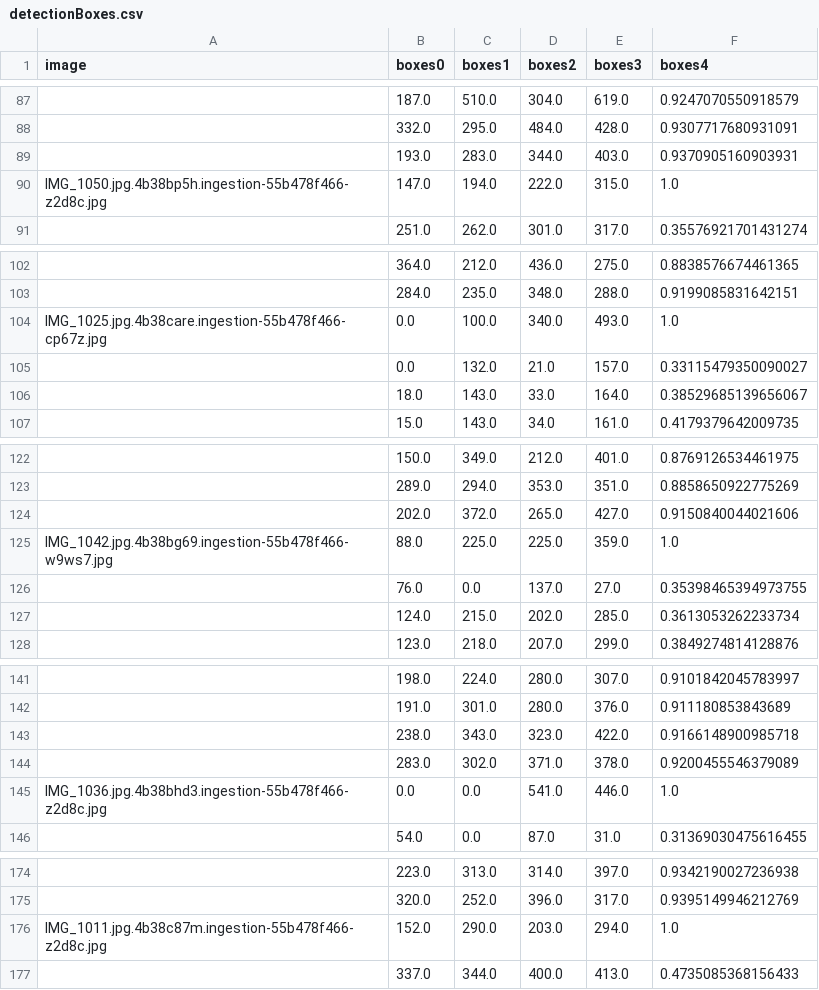
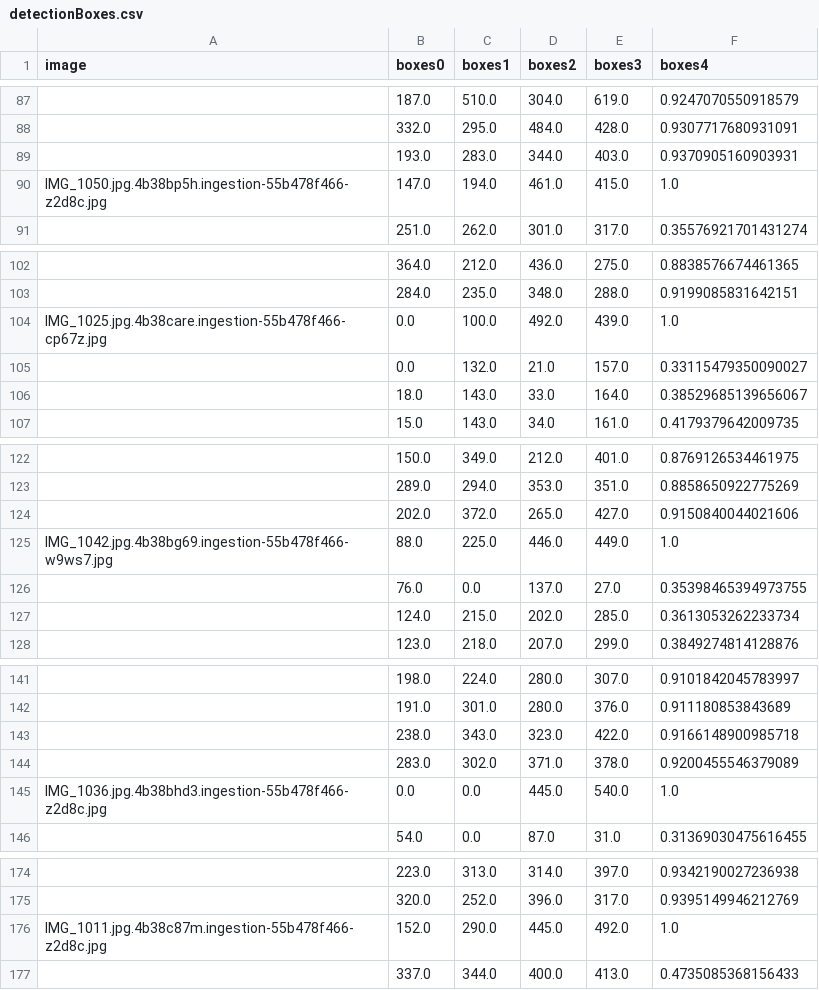
Before and after one commit to FedericoGirlanda/BerriesSoftDetection, a CSV file: results/detectionBoxes.csv, drawn as a sheet; only a part is shown, gaps mark what is left out; the diff covers the shown part only; the diff names each change by its address in the sheet, - before the commit and + after, or states it on an @@ line.

```diff
--- a/results/detectionBoxes.csv
+++ b/results/detectionBoxes.csv
-D90 (boxes2): 222.0
+D90 (boxes2): 461.0
-E90 (boxes3): 315.0
+E90 (boxes3): 415.0
-D104 (boxes2): 340.0
+D104 (boxes2): 492.0
-E104 (boxes3): 493.0
+E104 (boxes3): 439.0
-D125 (boxes2): 225.0
+D125 (boxes2): 446.0
-E125 (boxes3): 359.0
+E125 (boxes3): 449.0
-D145 (boxes2): 541.0
+D145 (boxes2): 445.0
-E145 (boxes3): 446.0
+E145 (boxes3): 540.0
-D176 (boxes2): 203.0
+D176 (boxes2): 445.0
-E176 (boxes3): 294.0
+E176 (boxes3): 492.0
```
Also changed, not shown: 22 edited cells elsewhere in this file, 3 other files.
